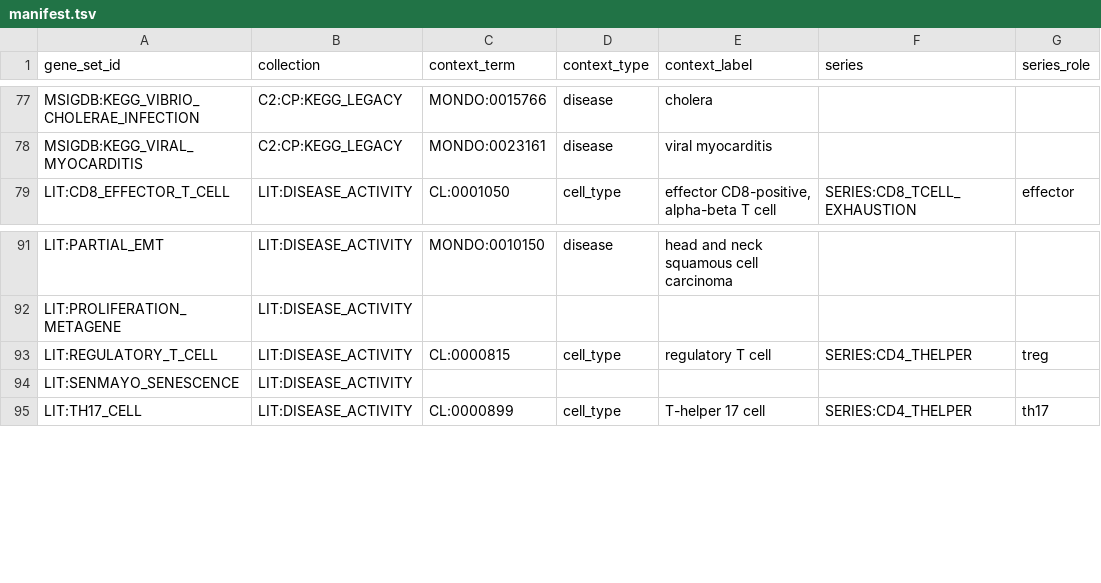
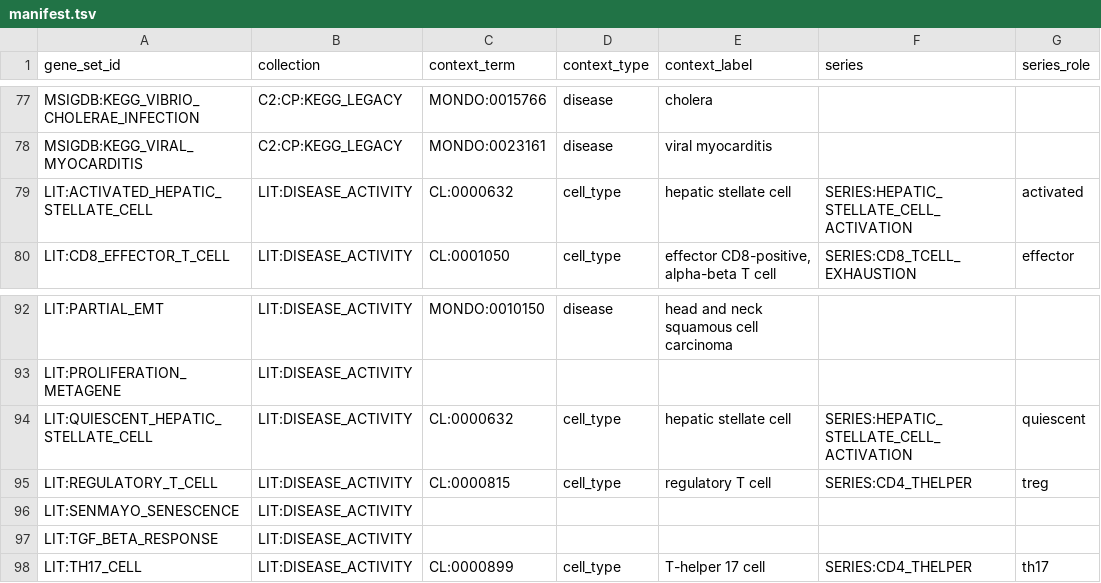
Before and after one commit to monarch-initiative/genesets, a TSV file: curation/genesets/manifest.tsv, drawn as a sheet; only a part is shown, gaps mark what is left out.

```diff
--- a/curation/genesets/manifest.tsv
+++ b/curation/genesets/manifest.tsv
@@ -78,2 +78,3 @@ MSIGDB:KEGG_VIBRIO_CHOLERAE_INFECTION	C2:CP:KEGG_LEGACY	MONDO:0015766	disease	ch
 MSIGDB:KEGG_VIRAL_MYOCARDITIS	C2:CP:KEGG_LEGACY	MONDO:0023161	disease	viral myocarditis		
+LIT:ACTIVATED_HEPATIC_STELLATE_CELL	LIT:DISEASE_ACTIVITY	CL:0000632	cell_type	hepatic stellate cell	SERIES:HEPATIC_STELLATE_CELL_ACTIVATION	activated
 LIT:CD8_EFFECTOR_T_CELL	LIT:DISEASE_ACTIVITY	CL:0001050	cell_type	effector CD8-positive, alpha-beta T cell	SERIES:CD8_TCELL_EXHAUSTION	effector
@@ -92,4 +93,6 @@ LIT:PARTIAL_EMT	LIT:DISEASE_ACTIVITY	MONDO:0010150	disease	head and neck squamou
 LIT:PROLIFERATION_METAGENE	LIT:DISEASE_ACTIVITY					
+LIT:QUIESCENT_HEPATIC_STELLATE_CELL	LIT:DISEASE_ACTIVITY	CL:0000632	cell_type	hepatic stellate cell	SERIES:HEPATIC_STELLATE_CELL_ACTIVATION	quiescent
 LIT:REGULATORY_T_CELL	LIT:DISEASE_ACTIVITY	CL:0000815	cell_type	regulatory T cell	SERIES:CD4_THELPER	treg
 LIT:SENMAYO_SENESCENCE	LIT:DISEASE_ACTIVITY					
+LIT:TGF_BETA_RESPONSE	LIT:DISEASE_ACTIVITY					
 LIT:TH17_CELL	LIT:DISEASE_ACTIVITY	CL:0000899	cell_type	T-helper 17 cell	SERIES:CD4_THELPER	th17
```
Also changed, not shown: 3 other files.
